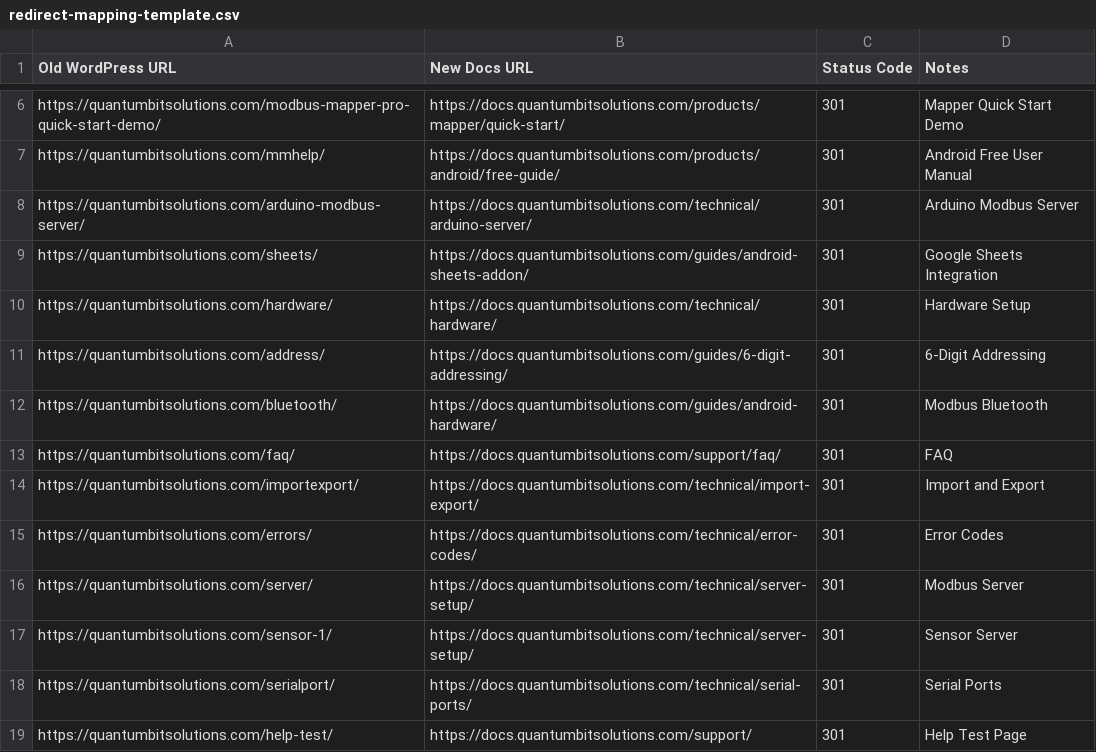
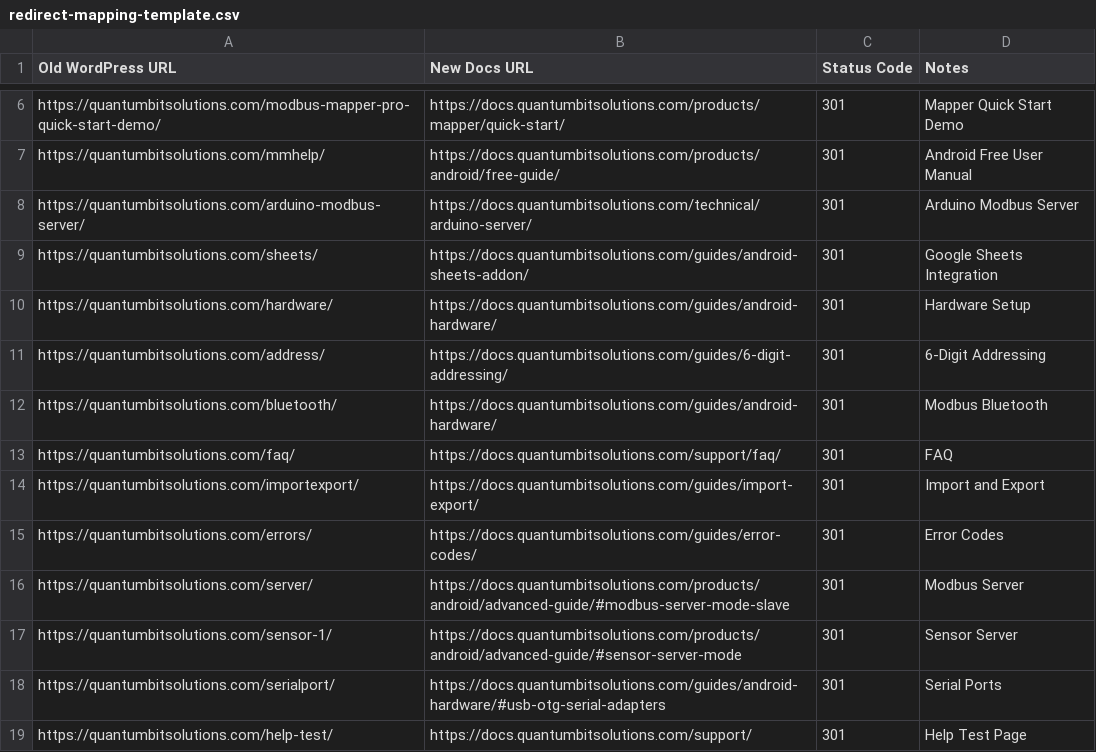
Before and after one commit to Modbus-Monitor/docs, a CSV file: redirect-mapping-template.csv, drawn as a sheet; only a part is shown, gaps mark what is left out.

Commit message:
Update 5 WordPress redirects to point to existing documentation pages

```diff
--- a/redirect-mapping-template.csv
+++ b/redirect-mapping-template.csv
@@ -9,3 +9,3 @@ https://quantumbitsolutions.com/arduino-modbus-server/,https://docs.quantumbitso
 https://quantumbitsolutions.com/sheets/,https://docs.quantumbitsolutions.com/guides/android-sheets-addon/,301,Google Sheets Integration
-https://quantumbitsolutions.com/hardware/,https://docs.quantumbitsolutions.com/technical/hardware/,301,Hardware Setup
+https://quantumbitsolutions.com/hardware/,https://docs.quantumbitsolutions.com/guides/android-hardware/,301,Hardware Setup
 https://quantumbitsolutions.com/address/,https://docs.quantumbitsolutions.com/guides/6-digit-addressing/,301,6-Digit Addressing
@@ -13,7 +13,7 @@ https://quantumbitsolutions.com/bluetooth/,https://docs.quantumbitsolutions.com/
 https://quantumbitsolutions.com/faq/,https://docs.quantumbitsolutions.com/support/faq/,301,FAQ
-https://quantumbitsolutions.com/importexport/,https://docs.quantumbitsolutions.com/technical/import-export/,301,Import and Export
-https://quantumbitsolutions.com/errors/,https://docs.quantumbitsolutions.com/technical/error-codes/,301,Error Codes
-https://quantumbitsolutions.com/server/,https://docs.quantumbitsolutions.com/technical/server-setup/,301,Modbus Server
-https://quantumbitsolutions.com/sensor-1/,https://docs.quantumbitsolutions.com/technical/server-setup/,301,Sensor Server
-https://quantumbitsolutions.com/serialport/,https://docs.quantumbitsolutions.com/technical/serial-ports/,301,Serial Ports
+https://quantumbitsolutions.com/importexport/,https://docs.quantumbitsolutions.com/guides/import-export/,301,Import and Export
+https://quantumbitsolutions.com/errors/,https://docs.quantumbitsolutions.com/guides/error-codes/,301,Error Codes
+https://quantumbitsolutions.com/server/,https://docs.quantumbitsolutions.com/products/android/advanced-guide/#modbus-server-mode-slave,301,Modbus Server
+https://quantumbitsolutions.com/sensor-1/,https://docs.quantumbitsolutions.com/products/android/advanced-guide/#sensor-server-mode,301,Sensor Server
+https://quantumbitsolutions.com/serialport/,https://docs.quantumbitsolutions.com/guides/android-hardware/#usb-otg-serial-adapters,301,Serial Ports
 https://quantumbitsolutions.com/help-test/,https://docs.quantumbitsolutions.com/support/,301,Help Test Page
```
